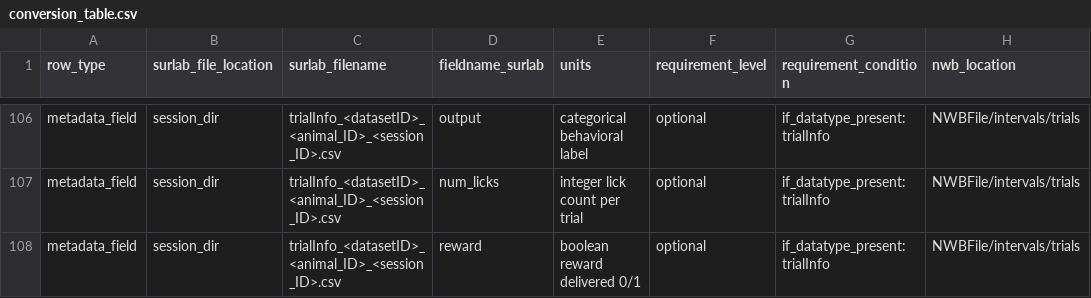
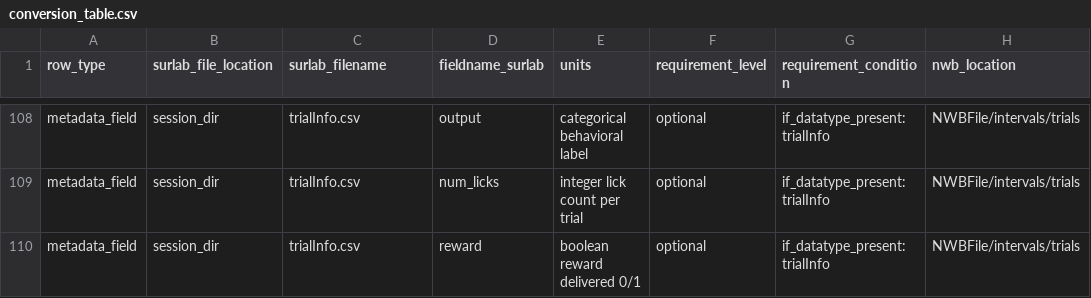
Before and after one commit to surlab/Gregg_surlab_nwb_conversion_tool, a CSV file: for_cursor/conversion_table.csv, drawn as a sheet; only a part is shown, gaps mark what is left out; addresses are those after the commit; the diff covers the shown part only; the diff names each change by its address in the sheet, - before the commit and + after, or states it on an @@ line.

```diff
--- a/for_cursor/conversion_table.csv
+++ b/for_cursor/conversion_table.csv
-C108:C110 (surlab_filename): trialInfo_<datasetID>_<animal_ID>_<session_ID>.csv
+C108:C110 (surlab_filename): trialInfo.csv
```
Also changed, not shown: 2 added rows and 90 edited cells elsewhere in this file, conversion_table.csv, 7 other files.
